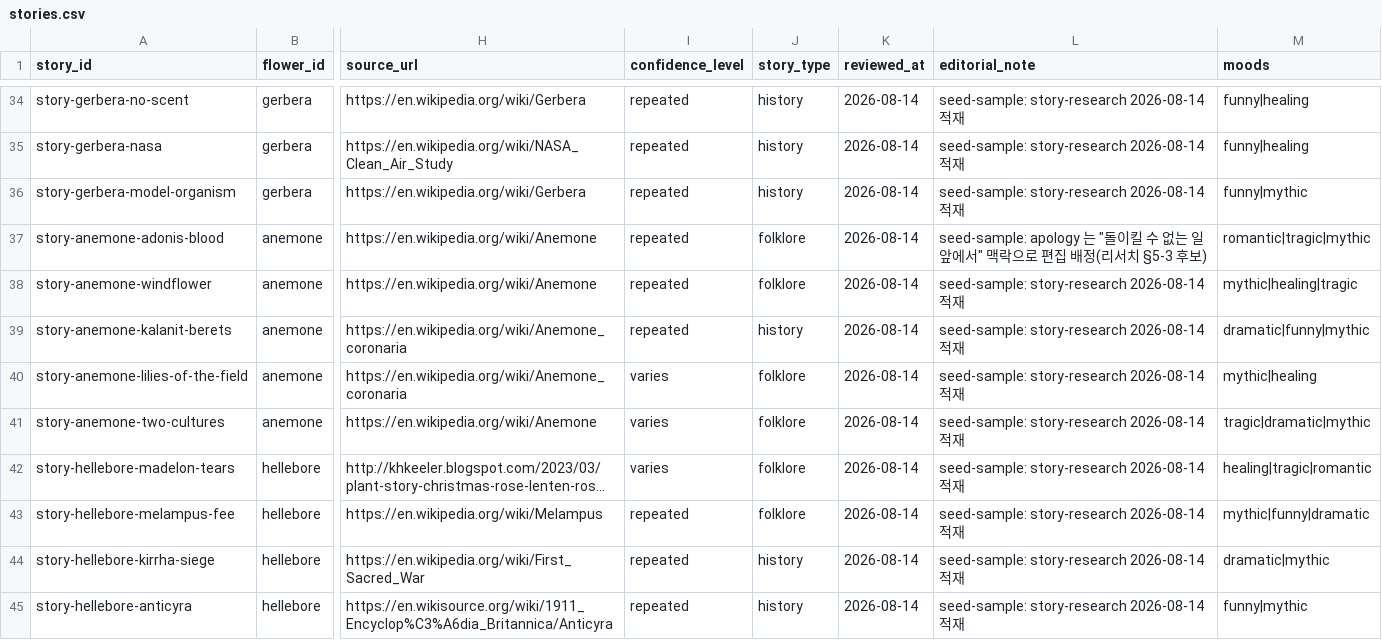
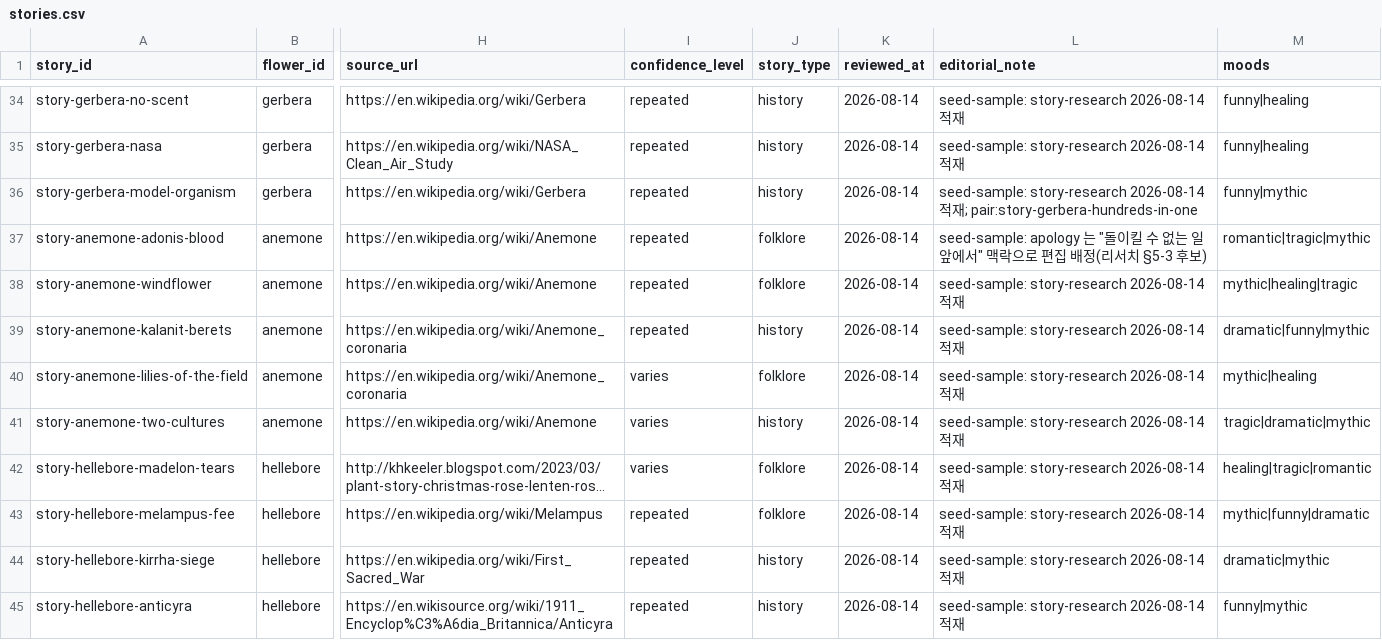
Before and after one commit to jhsoo0211/dearbloom, a CSV file: content/stories.csv, drawn as a sheet; only a part is shown, gaps mark what is left out; long unchanged cells end in …; the diff covers the shown part only; the diff names each change by its address in the sheet, - before the commit and + after, or states it on an @@ line.

```diff
--- a/content/stories.csv
+++ b/content/stories.csv
-L36 (editorial_note): …적재
+L36 (editorial_note): …적재; pair:story-gerbera-hundreds-in-one
-J41 (story_type): folklore
+J41 (story_type): history
```
Also changed, not shown: 16 edited cells elsewhere in this file, 1 other file.
